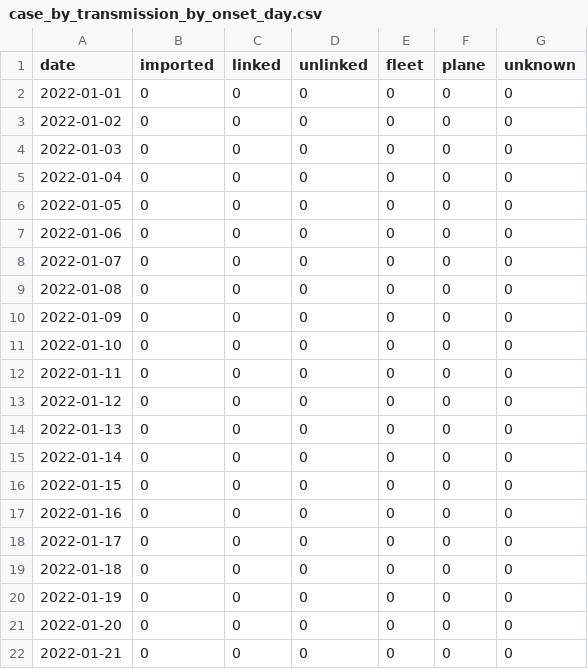
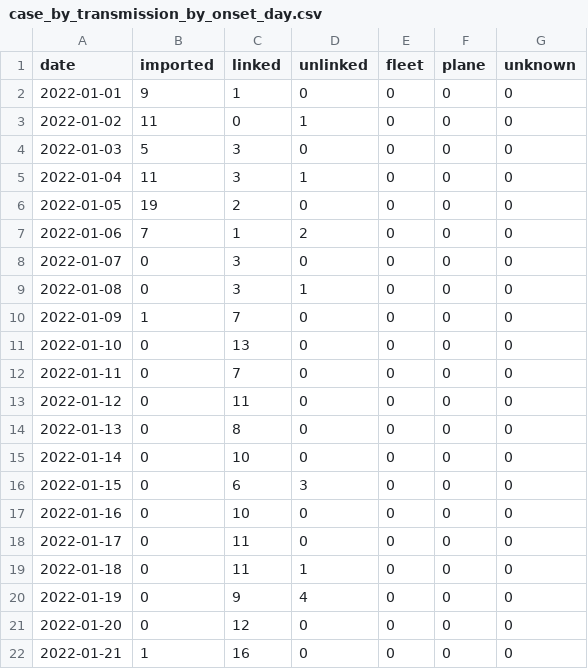
Before and after one commit to Linc-tw/COVID_breakdown, a CSV file: processed_data/2022/case_by_transmission_by_onset_day.csv, drawn as a sheet; only a part is shown; the diff covers the shown part only.

```diff
--- a/processed_data/2022/case_by_transmission_by_onset_day.csv
+++ b/processed_data/2022/case_by_transmission_by_onset_day.csv
@@ -1,22 +1,22 @@
 date,imported,linked,unlinked,fleet,plane,unknown
-2022-01-01,0,0,0,0,0,0
-2022-01-02,0,0,0,0,0,0
-2022-01-03,0,0,0,0,0,0
-2022-01-04,0,0,0,0,0,0
-2022-01-05,0,0,0,0,0,0
-2022-01-06,0,0,0,0,0,0
-2022-01-07,0,0,0,0,0,0
-2022-01-08,0,0,0,0,0,0
-2022-01-09,0,0,0,0,0,0
-2022-01-10,0,0,0,0,0,0
-2022-01-11,0,0,0,0,0,0
-2022-01-12,0,0,0,0,0,0
-2022-01-13,0,0,0,0,0,0
-2022-01-14,0,0,0,0,0,0
-2022-01-15,0,0,0,0,0,0
-2022-01-16,0,0,0,0,0,0
-2022-01-17,0,0,0,0,0,0
-2022-01-18,0,0,0,0,0,0
-2022-01-19,0,0,0,0,0,0
-2022-01-20,0,0,0,0,0,0
-2022-01-21,0,0,0,0,0,0
+2022-01-01,9,1,0,0,0,0
+2022-01-02,11,0,1,0,0,0
+2022-01-03,5,3,0,0,0,0
+2022-01-04,11,3,1,0,0,0
+2022-01-05,19,2,0,0,0,0
+2022-01-06,7,1,2,0,0,0
+2022-01-07,0,3,0,0,0,0
+2022-01-08,0,3,1,0,0,0
+2022-01-09,1,7,0,0,0,0
+2022-01-10,0,13,0,0,0,0
+2022-01-11,0,7,0,0,0,0
+2022-01-12,0,11,0,0,0,0
+2022-01-13,0,8,0,0,0,0
+2022-01-14,0,10,0,0,0,0
+2022-01-15,0,6,3,0,0,0
+2022-01-16,0,10,0,0,0,0
+2022-01-17,0,11,0,0,0,0
+2022-01-18,0,11,1,0,0,0
+2022-01-19,0,9,4,0,0,0
+2022-01-20,0,12,0,0,0,0
+2022-01-21,1,16,0,0,0,0
```
Also changed, not shown: 122 edited cells elsewhere in this file, processed_data/2021/case_by_transmission_by_onset_day.csv, processed_data/2022/local_case_per_county.csv, 16 other files.
